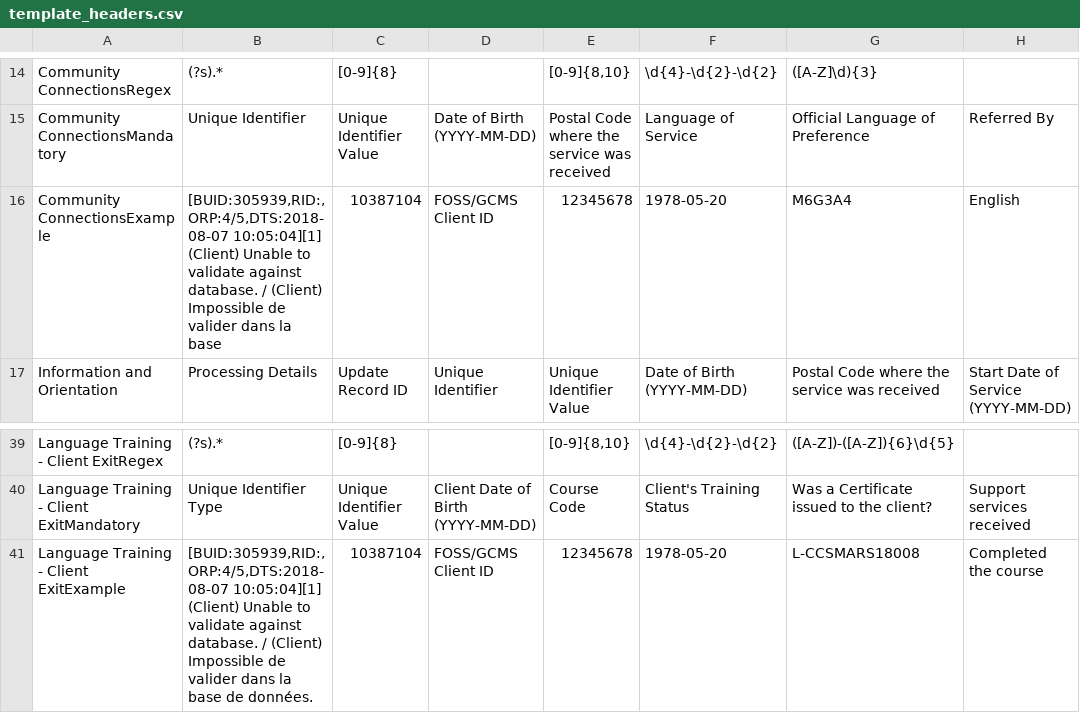
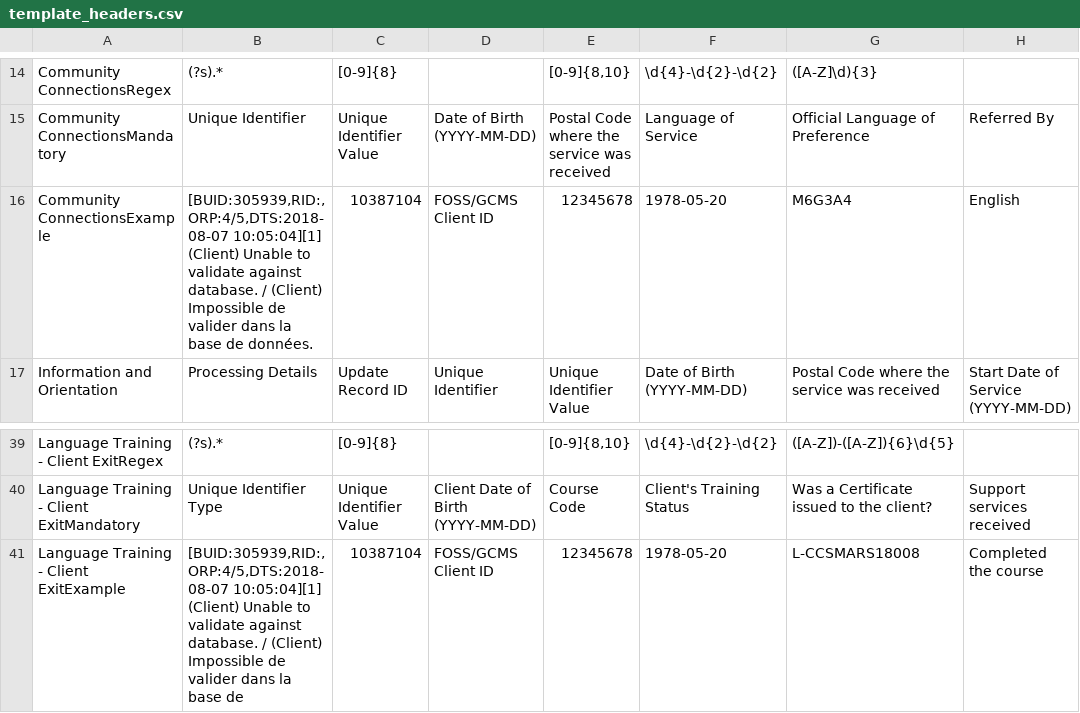
Before and after one commit to obDann/TEQApp, a CSV file: src/temhelp/template_headers.csv, drawn as a sheet; only a part is shown, gaps mark what is left out; the diff names each change by its address in the sheet, - before the commit and + after, or states it on an @@ line.

Commit message:
Removed the accented part on the wrong row of the csv

```diff
--- a/src/temhelp/template_headers.csv
+++ b/src/temhelp/template_headers.csv
-B16: …la base
+B16: …la base de données.
-B41: …base de données.
+B41: …base de
```
